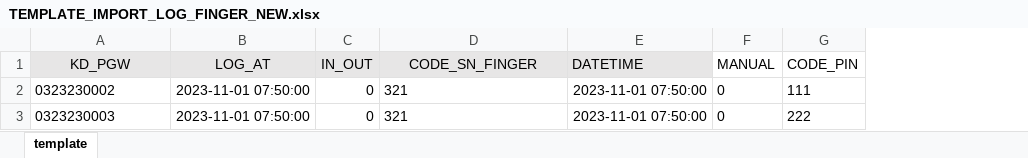
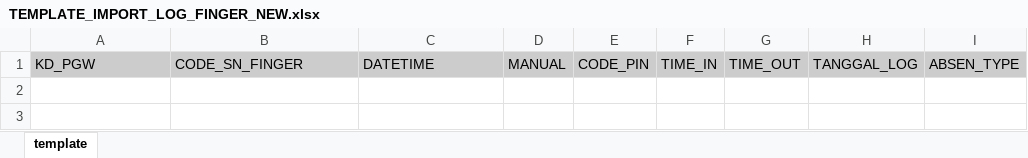
Before and after one commit to rsyarsi/hris-backend, an Excel workbook: public/template_import/TEMPLATE_IMPORT_LOG_FINGER_NEW.xlsx, sheet template, drawn as a sheet; values as stored, in another font and other column widths than the file's, no borders; removed rows and columns are numbered as before the commit, all else as after; the diff names each change by its address in the sheet, - before the commit and + after, or states it on an @@ line.

```diff
--- a/public/template_import/TEMPLATE_IMPORT_LOG_FINGER_NEW.xlsx (sheet template)
+++ b/public/template_import/TEMPLATE_IMPORT_LOG_FINGER_NEW.xlsx (sheet template)
-column B, row 1: LOG_AT
-column C, row 1: IN_OUT
+column F, row 1: TIME_IN
+column G, row 1: TIME_OUT
+column H, row 1: TANGGAL_LOG
+column I, row 1: ABSEN_TYPE
@@ A1 fill: #E7E6E6 → #CCCCCC, alignment: center → left @@
-B1:C1 fill: #E7E6E6
+B1:C1 fill: #CCCCCC
-B1 alignment: center
+B1 alignment: left
-D1:E1 fill: none
+D1:E1 fill: #CCCCCC
-row 2: 0323230002 | 2023-11-01 07:50:00 | 0 | 321 | 2023-11-01 07:50:00 | 0 | 111
-row 3: 0323230003 | 2023-11-01 07:50:00 | 0 | 321 | 2023-11-01 07:50:00 | 0 | 222
```
Also changed, not shown: public/template_import/TEMPLATE_IMPORT_JADWAL_NEW.xlsx, public/template_import/TEMPLATE_IMPORT_LOG_FINGER__TEMPS_NEW.xlsx, 20 other files.
